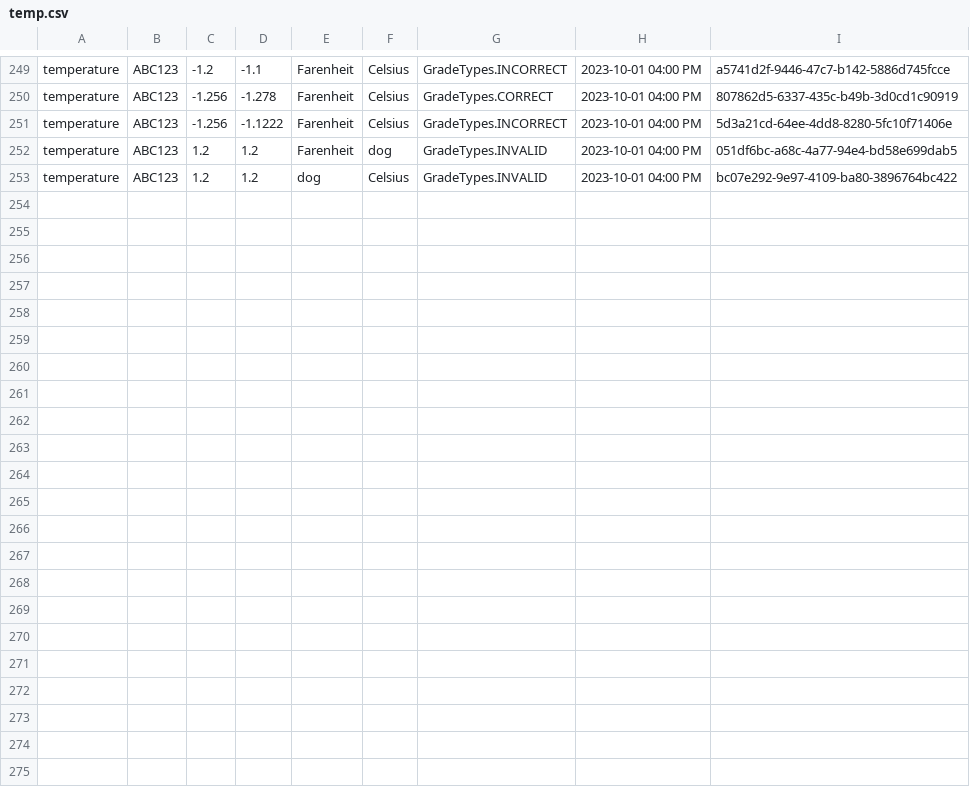
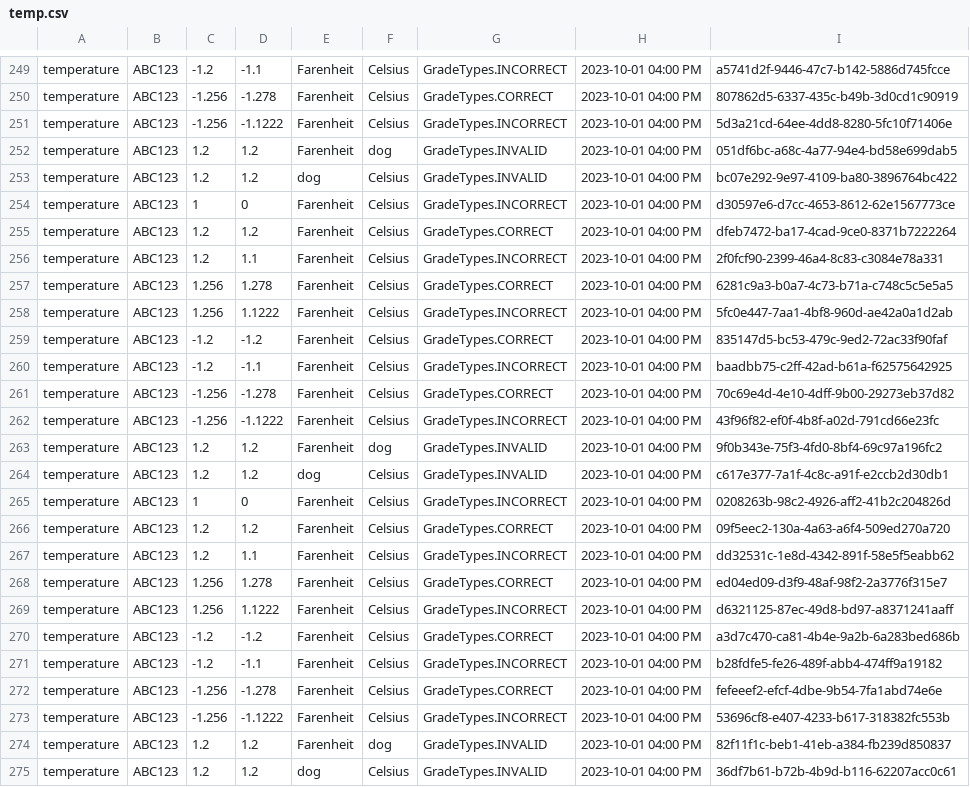
Before and after one commit to dsnutter/portfolio-conversion-units, a CSV file: temp.csv, drawn as a sheet; only a part is shown, gaps mark what is left out; the diff names each change by its address in the sheet, - before the commit and + after, or states it on an @@ line.

```diff
--- a/temp.csv
+++ b/temp.csv
+row 254: temperature | ABC123 | 1 | 0 | Farenheit | Celsius | GradeTypes.INCORRECT | 2023-10-01 04:00 PM | d30597e6-d7cc-4653-8612-62e1567773ce
+row 255: temperature | ABC123 | 1.2 | 1.2 | Farenheit | Celsius | GradeTypes.CORRECT | 2023-10-01 04:00 PM | dfeb7472-ba17-4cad-9ce0-8371b7222264
+row 256: temperature | ABC123 | 1.2 | 1.1 | Farenheit | Celsius | GradeTypes.INCORRECT | 2023-10-01 04:00 PM | 2f0fcf90-2399-46a4-8c83-c3084e78a331
+row 257: temperature | ABC123 | 1.256 | 1.278 | Farenheit | Celsius | GradeTypes.CORRECT | 2023-10-01 04:00 PM | 6281c9a3-b0a7-4c73-b71a-c748c5c5e5a5
+row 258: temperature | ABC123 | 1.256 | 1.1222 | Farenheit | Celsius | GradeTypes.INCORRECT | 2023-10-01 04:00 PM | 5fc0e447-7aa1-4bf8-960d-ae42a0a1d2ab
+row 259: temperature | ABC123 | -1.2 | -1.2 | Farenheit | Celsius | GradeTypes.CORRECT | 2023-10-01 04:00 PM | 835147d5-bc53-479c-9ed2-72ac33f90faf
+row 260: temperature | ABC123 | -1.2 | -1.1 | Farenheit | Celsius | GradeTypes.INCORRECT | 2023-10-01 04:00 PM | baadbb75-c2ff-42ad-b61a-f62575642925
+row 261: temperature | ABC123 | -1.256 | -1.278 | Farenheit | Celsius | GradeTypes.CORRECT | 2023-10-01 04:00 PM | 70c69e4d-4e10-4dff-9b00-29273eb37d82
+row 262: temperature | ABC123 | -1.256 | -1.1222 | Farenheit | Celsius | GradeTypes.INCORRECT | 2023-10-01 04:00 PM | 43f96f82-ef0f-4b8f-a02d-791cd66e23fc
+row 263: temperature | ABC123 | 1.2 | 1.2 | Farenheit | dog | GradeTypes.INVALID | 2023-10-01 04:00 PM | 9f0b343e-75f3-4fd0-8bf4-69c97a196fc2
+row 264: temperature | ABC123 | 1.2 | 1.2 | dog | Celsius | GradeTypes.INVALID | 2023-10-01 04:00 PM | c617e377-7a1f-4c8c-a91f-e2ccb2d30db1
+row 265: temperature | ABC123 | 1 | 0 | Farenheit | Celsius | GradeTypes.INCORRECT | 2023-10-01 04:00 PM | 0208263b-98c2-4926-aff2-41b2c204826d
+row 266: temperature | ABC123 | 1.2 | 1.2 | Farenheit | Celsius | GradeTypes.CORRECT | 2023-10-01 04:00 PM | 09f5eec2-130a-4a63-a6f4-509ed270a720
+row 267: temperature | ABC123 | 1.2 | 1.1 | Farenheit | Celsius | GradeTypes.INCORRECT | 2023-10-01 04:00 PM | dd32531c-1e8d-4342-891f-58e5f5eabb62
+row 268: temperature | ABC123 | 1.256 | 1.278 | Farenheit | Celsius | GradeTypes.CORRECT | 2023-10-01 04:00 PM | ed04ed09-d3f9-48af-98f2-2a3776f315e7
+row 269: temperature | ABC123 | 1.256 | 1.1222 | Farenheit | Celsius | GradeTypes.INCORRECT | 2023-10-01 04:00 PM | d6321125-87ec-49d8-bd97-a8371241aaff
+row 270: temperature | ABC123 | -1.2 | -1.2 | Farenheit | Celsius | GradeTypes.CORRECT | 2023-10-01 04:00 PM | a3d7c470-ca81-4b4e-9a2b-6a283bed686b
+row 271: temperature | ABC123 | -1.2 | -1.1 | Farenheit | Celsius | GradeTypes.INCORRECT | 2023-10-01 04:00 PM | b28fdfe5-fe26-489f-abb4-474ff9a19182
+row 272: temperature | ABC123 | -1.256 | -1.278 | Farenheit | Celsius | GradeTypes.CORRECT | 2023-10-01 04:00 PM | fefeeef2-efcf-4dbe-9b54-7fa1abd74e6e
+row 273: temperature | ABC123 | -1.256 | -1.1222 | Farenheit | Celsius | GradeTypes.INCORRECT | 2023-10-01 04:00 PM | 53696cf8-e407-4233-b617-318382fc553b
+row 274: temperature | ABC123 | 1.2 | 1.2 | Farenheit | dog | GradeTypes.INVALID | 2023-10-01 04:00 PM | 82f11f1c-beb1-41eb-a384-fb239d850837
+row 275: temperature | ABC123 | 1.2 | 1.2 | dog | Celsius | GradeTypes.INVALID | 2023-10-01 04:00 PM | 36df7b61-b72b-4b9d-b116-62207acc0c61
```
Also changed, not shown: 12 other files.
